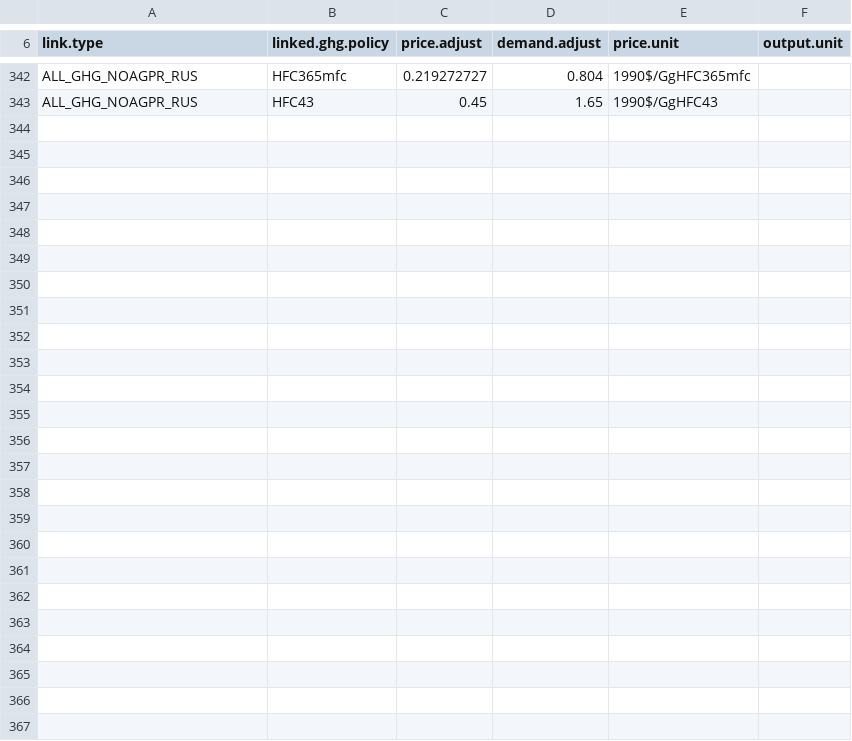
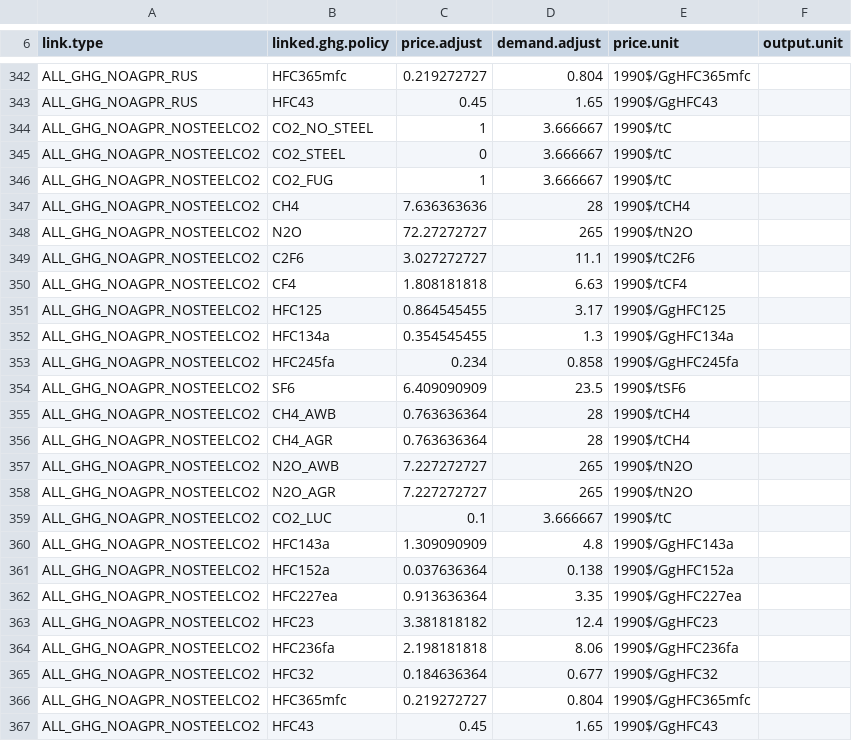
Before and after one commit to russellhz/gcam-core, a CSV file: input/gcamdata/inst/extdata/policy/mappings/ghg_link.csv, drawn as a sheet; only a part is shown, gaps mark what is left out; the diff names each change by its address in the sheet, - before the commit and + after, or states it on an @@ line.

```diff
--- a/input/gcamdata/inst/extdata/policy/mappings/ghg_link.csv
+++ b/input/gcamdata/inst/extdata/policy/mappings/ghg_link.csv
+row 344: ALL_GHG_NOAGPR_NOSTEELCO2 | CO2_NO_STEEL | 1 | 3.666667 | 1990$/tC
+row 345: ALL_GHG_NOAGPR_NOSTEELCO2 | CO2_STEEL | 0 | 3.666667 | 1990$/tC
+row 346: ALL_GHG_NOAGPR_NOSTEELCO2 | CO2_FUG | 1 | 3.666667 | 1990$/tC
+row 347: ALL_GHG_NOAGPR_NOSTEELCO2 | CH4 | 7.636363636 | 28 | 1990$/tCH4
+row 348: ALL_GHG_NOAGPR_NOSTEELCO2 | N2O | 72.27272727 | 265 | 1990$/tN2O
+row 349: ALL_GHG_NOAGPR_NOSTEELCO2 | C2F6 | 3.027272727 | 11.1 | 1990$/tC2F6
+row 350: ALL_GHG_NOAGPR_NOSTEELCO2 | CF4 | 1.808181818 | 6.63 | 1990$/tCF4
+row 351: ALL_GHG_NOAGPR_NOSTEELCO2 | HFC125 | 0.864545455 | 3.17 | 1990$/GgHFC125
+row 352: ALL_GHG_NOAGPR_NOSTEELCO2 | HFC134a | 0.354545455 | 1.3 | 1990$/GgHFC134a
+row 353: ALL_GHG_NOAGPR_NOSTEELCO2 | HFC245fa | 0.234 | 0.858 | 1990$/GgHFC245fa
+row 354: ALL_GHG_NOAGPR_NOSTEELCO2 | SF6 | 6.409090909 | 23.5 | 1990$/tSF6
+row 355: ALL_GHG_NOAGPR_NOSTEELCO2 | CH4_AWB | 0.763636364 | 28 | 1990$/tCH4
+row 356: ALL_GHG_NOAGPR_NOSTEELCO2 | CH4_AGR | 0.763636364 | 28 | 1990$/tCH4
+row 357: ALL_GHG_NOAGPR_NOSTEELCO2 | N2O_AWB | 7.227272727 | 265 | 1990$/tN2O
+row 358: ALL_GHG_NOAGPR_NOSTEELCO2 | N2O_AGR | 7.227272727 | 265 | 1990$/tN2O
+row 359: ALL_GHG_NOAGPR_NOSTEELCO2 | CO2_LUC | 0.1 | 3.666667 | 1990$/tC
+row 360: ALL_GHG_NOAGPR_NOSTEELCO2 | HFC143a | 1.309090909 | 4.8 | 1990$/GgHFC143a
+row 361: ALL_GHG_NOAGPR_NOSTEELCO2 | HFC152a | 0.037636364 | 0.138 | 1990$/GgHFC152a
+row 362: ALL_GHG_NOAGPR_NOSTEELCO2 | HFC227ea | 0.913636364 | 3.35 | 1990$/GgHFC227ea
+row 363: ALL_GHG_NOAGPR_NOSTEELCO2 | HFC23 | 3.381818182 | 12.4 | 1990$/GgHFC23
+row 364: ALL_GHG_NOAGPR_NOSTEELCO2 | HFC236fa | 2.198181818 | 8.06 | 1990$/GgHFC236fa
+row 365: ALL_GHG_NOAGPR_NOSTEELCO2 | HFC32 | 0.184636364 | 0.677 | 1990$/GgHFC32
+row 366: ALL_GHG_NOAGPR_NOSTEELCO2 | HFC365mfc | 0.219272727 | 0.804 | 1990$/GgHFC365mfc
+row 367: ALL_GHG_NOAGPR_NOSTEELCO2 | HFC43 | 0.45 | 1.65 | 1990$/GgHFC43
```
Also changed, not shown: input/gcamdata/inst/extdata/policy/A_CCap_Constraint.csv, input/gcamdata/inst/extdata/policy/mappings/market_region_mappings.csv, 4 other files.
